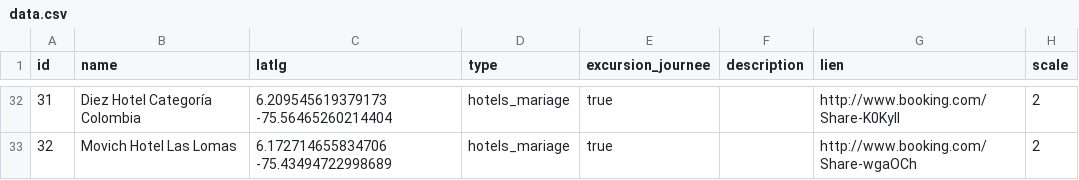
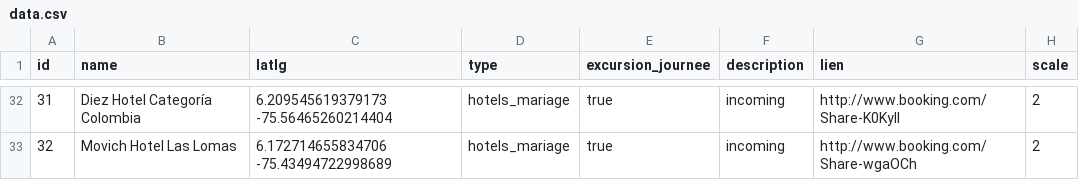
Before and after one commit to jacquetlina/matri, a CSV file: data/data.csv, drawn as a sheet; only a part is shown, gaps mark what is left out; the diff covers the shown part only.

```diff
--- a/data/data.csv
+++ b/data/data.csv
@@ -32,2 +32,2 @@ id;name;latlg;type;excursion_journee;description;lien;scale
-31;Diez Hotel Categoría Colombia;6.209545619379173 -75.56465260214404;hotels_mariage;true;;http://www.booking.com/Share-K0Kyll;2
-32;Movich Hotel Las Lomas;6.172714655834706 -75.43494722998689;hotels_mariage;true;;http://www.booking.com/Share-wgaOCh;2
+31;Diez Hotel Categoría Colombia;6.209545619379173 -75.56465260214404;hotels_mariage;true;incoming;http://www.booking.com/Share-K0Kyll;2
+32;Movich Hotel Las Lomas;6.172714655834706 -75.43494722998689;hotels_mariage;true;incoming;http://www.booking.com/Share-wgaOCh;2
```
Also changed, not shown: 50 edited cells elsewhere in this file.
